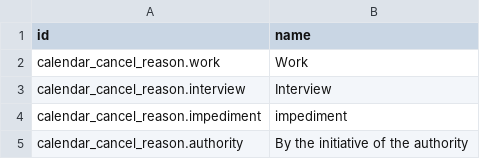
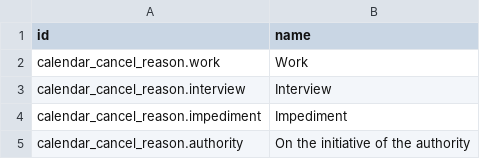
Before and after one commit to vertelab/odoo-af, a CSV file: calendar_af/data/calendar.appointment.cancel_reason.csv, drawn as a sheet.

Commit message:
Update calendar.appointment.cancel_reason.csv

```diff
--- a/calendar_af/data/calendar.appointment.cancel_reason.csv
+++ b/calendar_af/data/calendar.appointment.cancel_reason.csv
@@ -3,3 +3,3 @@ calendar_cancel_reason.work,"Work"
 calendar_cancel_reason.interview,"Interview"
-calendar_cancel_reason.impediment,"impediment"
-calendar_cancel_reason.authority,"By the initiative of the authority"
+calendar_cancel_reason.impediment,"Impediment"
+calendar_cancel_reason.authority,"On the initiative of the authority"
```
